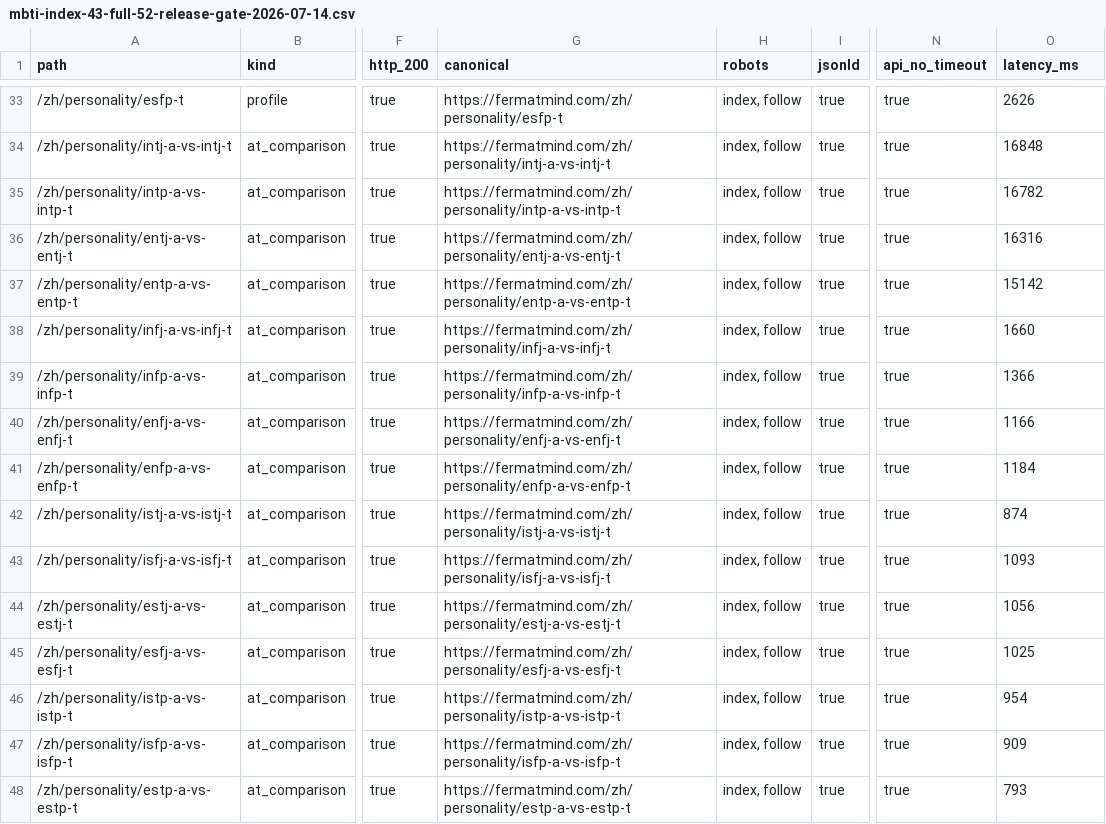
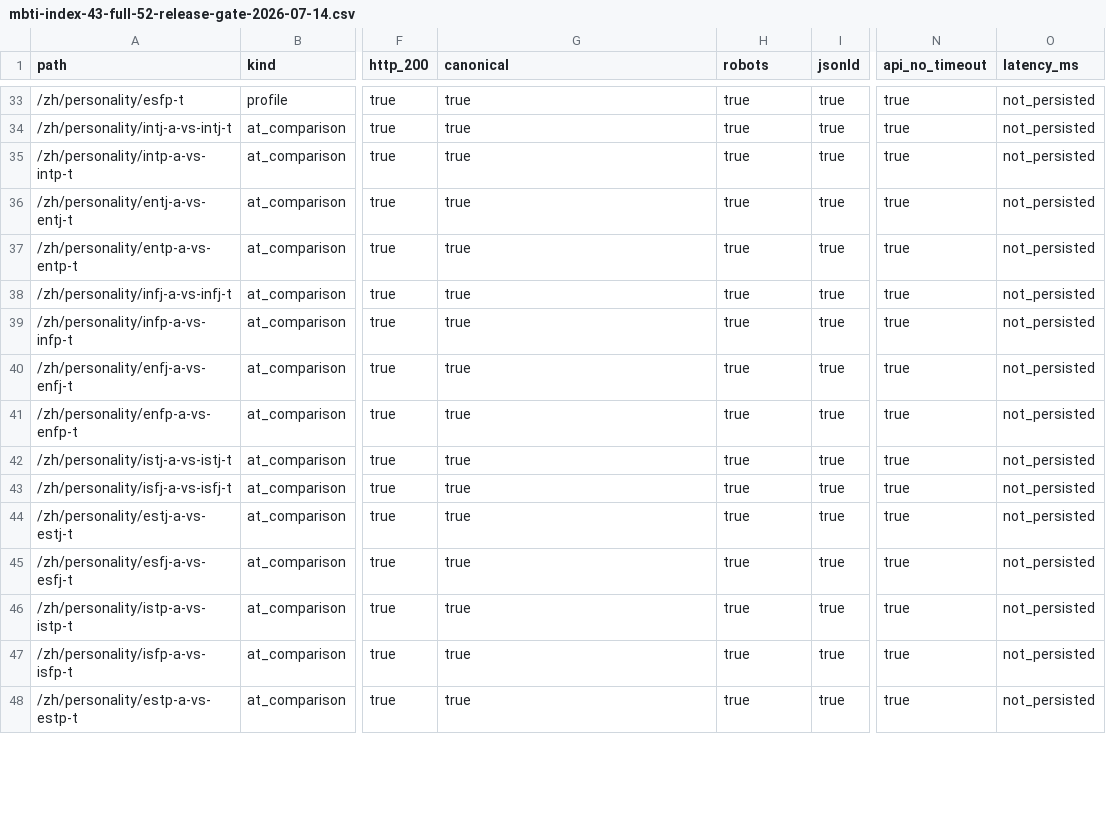
Before and after one commit to fermatmind/fap-web, a CSV file: docs/seo/personality/mbti-index-43-full-52-release-gate-2026-07-14.csv, drawn as a sheet; only a part is shown, gaps mark what is left out; the diff covers the shown part only; the diff names each change by its address in the sheet, - before the commit and + after, or states it on an @@ line.

Commit message:
fix(security): keep INDEX-43 network data in memory

```diff
--- a/docs/seo/personality/mbti-index-43-full-52-release-gate-2026-07-14.csv
+++ b/docs/seo/personality/mbti-index-43-full-52-release-gate-2026-07-14.csv
-G33 (canonical): https://fermatmind.com/zh/personality/esfp-t
+G33 (canonical): true
-H33:H48 (robots): index, follow
+H33:H48 (robots): true
-O33 (latency_ms): 2626
+O33 (latency_ms): not_persisted
-G34 (canonical): https://fermatmind.com/zh/personality/intj-a-vs-intj-t
+G34 (canonical): true
-O34 (latency_ms): 16848
+O34 (latency_ms): not_persisted
-G35 (canonical): https://fermatmind.com/zh/personality/intp-a-vs-intp-t
+G35 (canonical): true
-O35 (latency_ms): 16782
+O35 (latency_ms): not_persisted
-G36 (canonical): https://fermatmind.com/zh/personality/entj-a-vs-entj-t
+G36 (canonical): true
-O36 (latency_ms): 16316
+O36 (latency_ms): not_persisted
-G37 (canonical): https://fermatmind.com/zh/personality/entp-a-vs-entp-t
+G37 (canonical): true
-O37 (latency_ms): 15142
+O37 (latency_ms): not_persisted
-G38 (canonical): https://fermatmind.com/zh/personality/infj-a-vs-infj-t
+G38 (canonical): true
-O38 (latency_ms): 1660
+O38 (latency_ms): not_persisted
-G39 (canonical): https://fermatmind.com/zh/personality/infp-a-vs-infp-t
+G39 (canonical): true
-O39 (latency_ms): 1366
+O39 (latency_ms): not_persisted
-G40 (canonical): https://fermatmind.com/zh/personality/enfj-a-vs-enfj-t
+G40 (canonical): true
-O40 (latency_ms): 1166
+O40 (latency_ms): not_persisted
-G41 (canonical): https://fermatmind.com/zh/personality/enfp-a-vs-enfp-t
+G41 (canonical): true
-O41 (latency_ms): 1184
+O41 (latency_ms): not_persisted
-G42 (canonical): https://fermatmind.com/zh/personality/istj-a-vs-istj-t
+G42 (canonical): true
-O42 (latency_ms): 874
+O42 (latency_ms): not_persisted
-G43 (canonical): https://fermatmind.com/zh/personality/isfj-a-vs-isfj-t
+G43 (canonical): true
-O43 (latency_ms): 1093
+O43 (latency_ms): not_persisted
-G44 (canonical): https://fermatmind.com/zh/personality/estj-a-vs-estj-t
+G44 (canonical): true
-O44 (latency_ms): 1056
+O44 (latency_ms): not_persisted
-G45 (canonical): https://fermatmind.com/zh/personality/esfj-a-vs-esfj-t
+G45 (canonical): true
-O45 (latency_ms): 1025
+O45 (latency_ms): not_persisted
-G46 (canonical): https://fermatmind.com/zh/personality/istp-a-vs-istp-t
+G46 (canonical): true
-O46 (latency_ms): 954
+O46 (latency_ms): not_persisted
-G47 (canonical): https://fermatmind.com/zh/personality/isfp-a-vs-isfp-t
+G47 (canonical): true
-O47 (latency_ms): 909
+O47 (latency_ms): not_persisted
-G48 (canonical): https://fermatmind.com/zh/personality/estp-a-vs-estp-t
+G48 (canonical): true
-O48 (latency_ms): 793
+O48 (latency_ms): not_persisted
```
Also changed, not shown: 108 edited cells elsewhere in this file, 7 other files.
